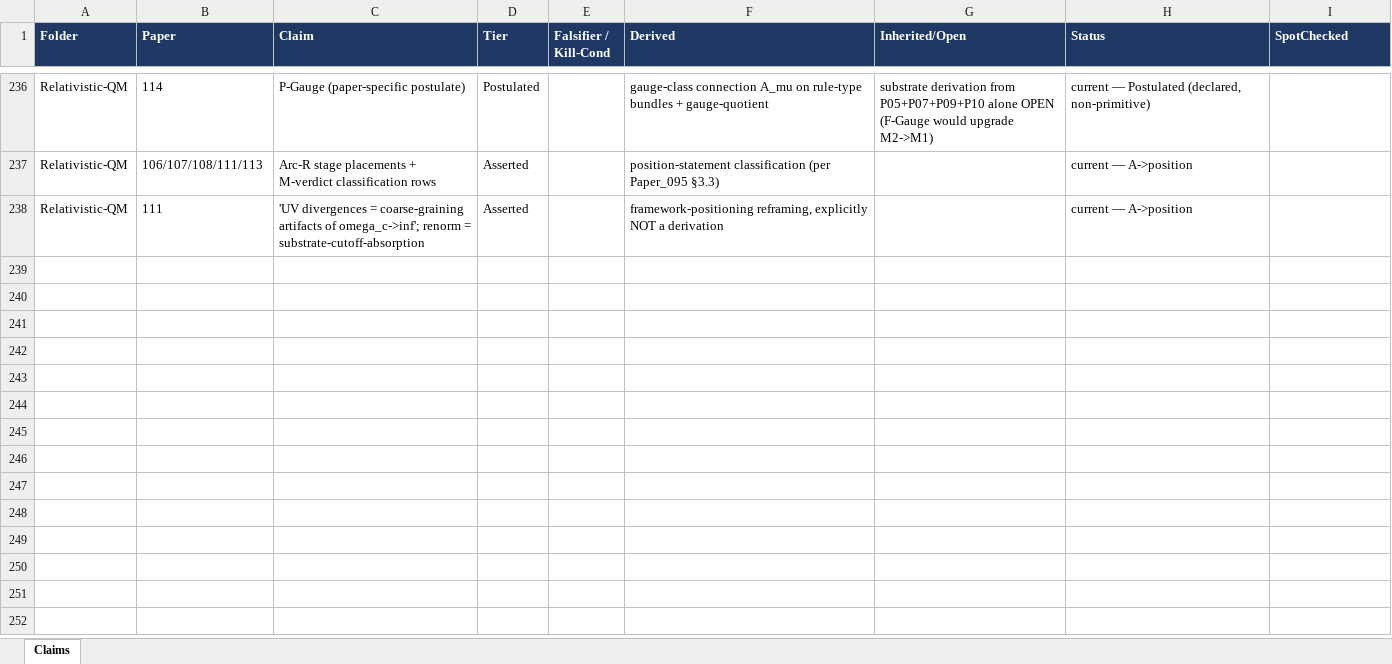
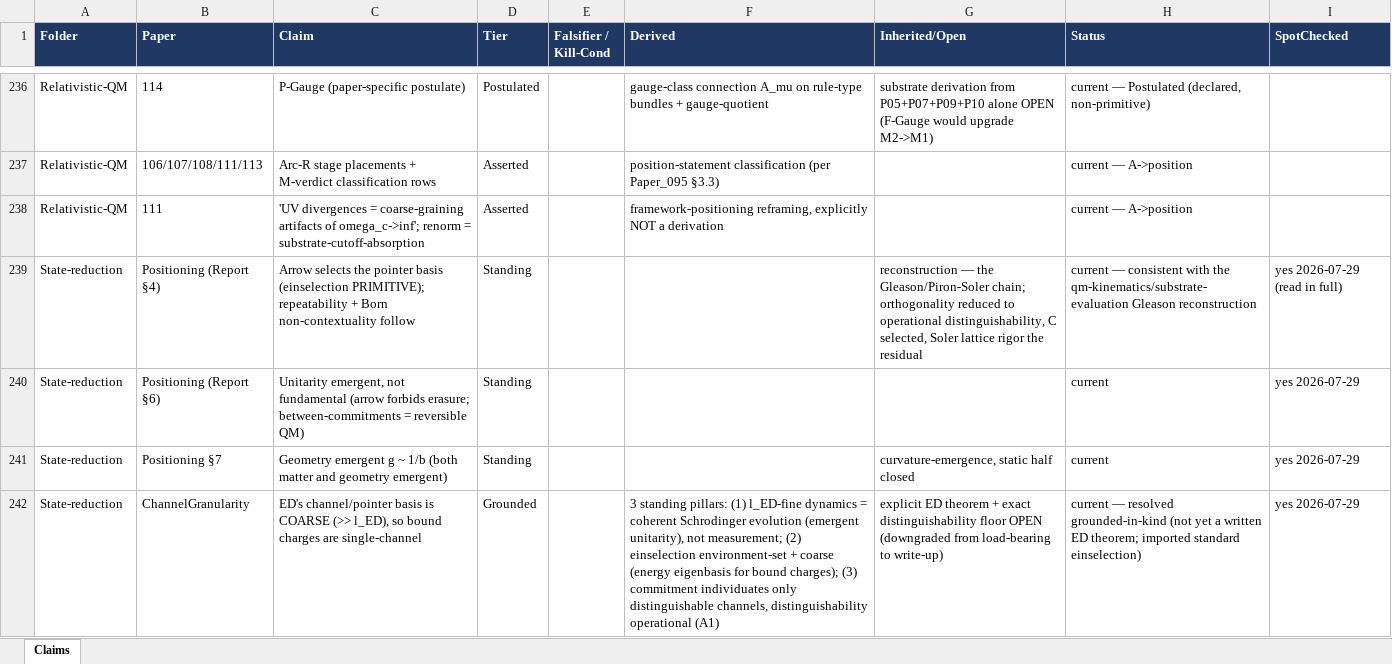
Before and after one commit to allen-proxmire/ED-forced, an Excel workbook: ED_TieredClaims_Master.xlsx, sheet Claims, drawn as a sheet; only a part is shown, gaps mark what is left out; values as stored, in another font and other column widths than the file's, no borders; the diff covers the shown part only; the diff names each change by its address in the sheet, - before the commit and + after, or states it on an @@ line.

```diff
--- a/ED_TieredClaims_Master.xlsx (sheet Claims)
+++ b/ED_TieredClaims_Master.xlsx (sheet Claims)
+row 239: State-reduction | Positioning (Report §4) | Arrow selects the pointer basis (einselection PRIMITIVE); repeatability + Born non-contextuality follow | Standing |  |  | reconstruction — the Gleason/Piron-Soler chain; orthogonality reduced to operational distinguishability, C selected, Soler lattice rigor the residual | current — consistent with the qm-kinematics/substrate-evaluation Gleason reconstruction | yes 2026-07-29 (read in full)
+row 240: State-reduction | Positioning (Report §6) | Unitarity emergent, not fundamental (arrow forbids erasure; between-commitments = reversible QM) | Standing |  |  |  | current | yes 2026-07-29
+row 241: State-reduction | Positioning §7 | Geometry emergent g ~ 1/b (both matter and geometry emergent) | Standing |  |  | curvature-emergence, static half closed | current | yes 2026-07-29
+row 242: State-reduction | ChannelGranularity | ED's channel/pointer basis is COARSE (>> l_ED), so bound charges are single-channel | Grounded |  | 3 standing pillars: (1) l_ED-fine dynamics = coherent Schrodinger evolution (emergent unitarity), not measurement; (2) einselection environment-set + coarse (energy eigenbasis for bound charges); (3) commitment individuates only distinguishable channels, distinguishability operational (A1) | explicit ED theorem + exact distinguishability floor OPEN (downgraded from load-bearing to write-up) | current — resolved grounded-in-kind (not yet a written ED theorem; imported standard einselection) | yes 2026-07-29
```
Also changed, not shown: 11 added rows elsewhere in this sheet, 2 other files.
